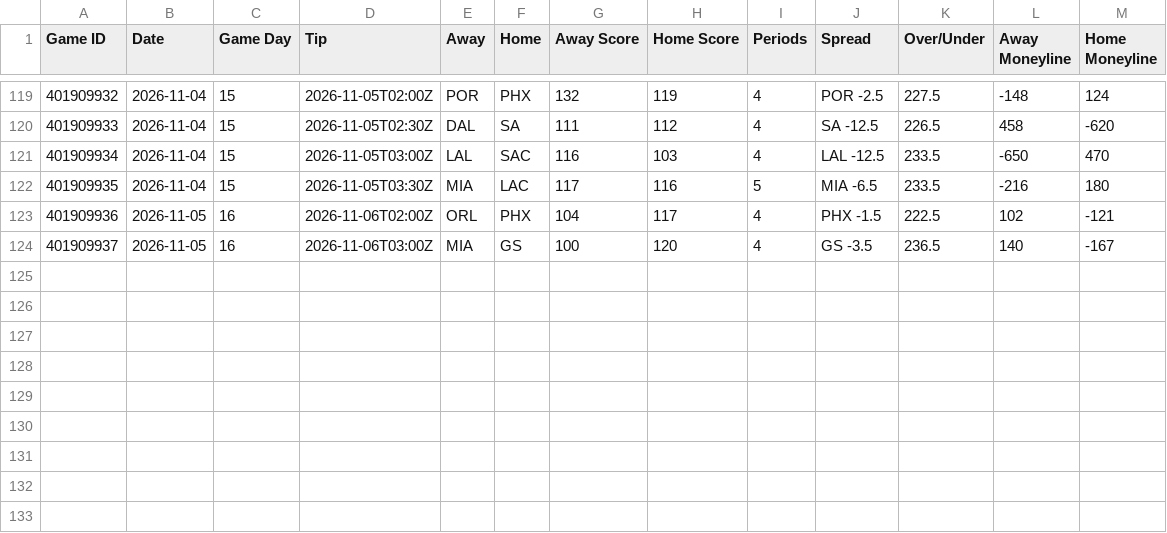
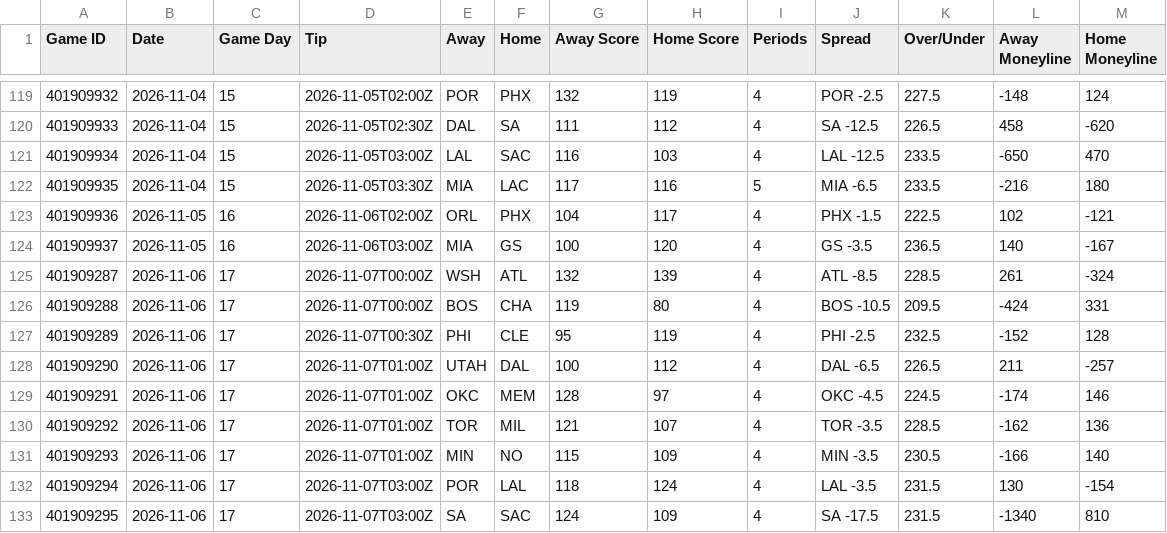
Before and after one commit to HitByOne/NBAData, a CSV file: site/data/nba_2027_games.csv, drawn as a sheet; only a part is shown, gaps mark what is left out.

```diff
--- a/site/data/nba_2027_games.csv
+++ b/site/data/nba_2027_games.csv
@@ -124 +124,10 @@ Game ID,Date,Game Day,Tip,Away,Home,Away Score,Home Score,Periods,Spread,Over/Un
 401909937,2026-11-05,16,2026-11-06T03:00Z,MIA,GS,100,120,4,GS -3.5,236.5,140,-167
+401909287,2026-11-06,17,2026-11-07T00:00Z,WSH,ATL,132,139,4,ATL -8.5,228.5,261,-324
+401909288,2026-11-06,17,2026-11-07T00:00Z,BOS,CHA,119,80,4,BOS -10.5,209.5,-424,331
+401909289,2026-11-06,17,2026-11-07T00:30Z,PHI,CLE,95,119,4,PHI -2.5,232.5,-152,128
+401909290,2026-11-06,17,2026-11-07T01:00Z,UTAH,DAL,100,112,4,DAL -6.5,226.5,211,-257
+401909291,2026-11-06,17,2026-11-07T01:00Z,OKC,MEM,128,97,4,OKC -4.5,224.5,-174,146
+401909292,2026-11-06,17,2026-11-07T01:00Z,TOR,MIL,121,107,4,TOR -3.5,228.5,-162,136
+401909293,2026-11-06,17,2026-11-07T01:00Z,MIN,NO,115,109,4,MIN -3.5,230.5,-166,140
+401909294,2026-11-06,17,2026-11-07T03:00Z,POR,LAL,118,124,4,LAL -3.5,231.5,130,-154
+401909295,2026-11-06,17,2026-11-07T03:00Z,SA,SAC,124,109,4,SA -17.5,231.5,-1340,810
```
Also changed, not shown: site/data/nba_2027_game_flow.csv, site/data/nba_2027_team_box.csv, 14 other files.
